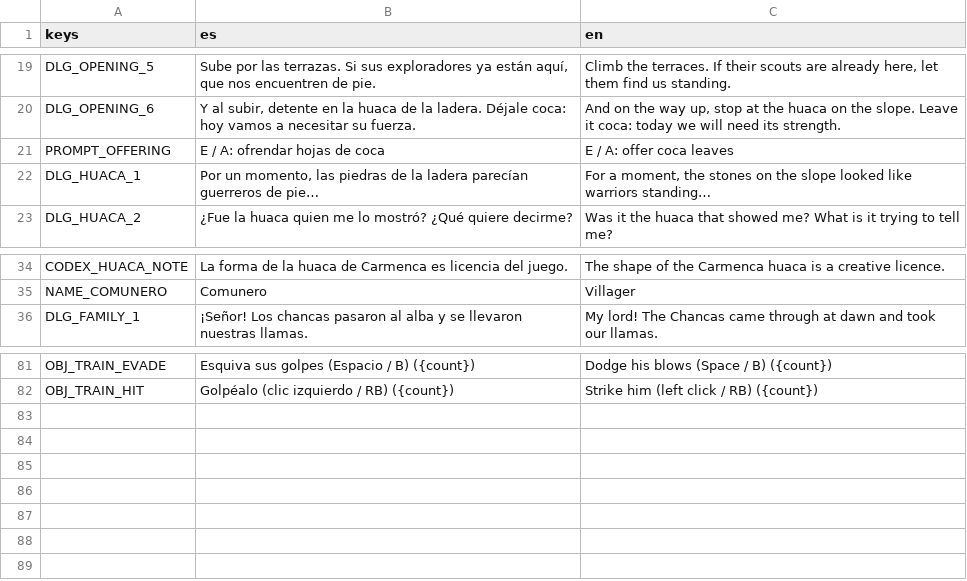
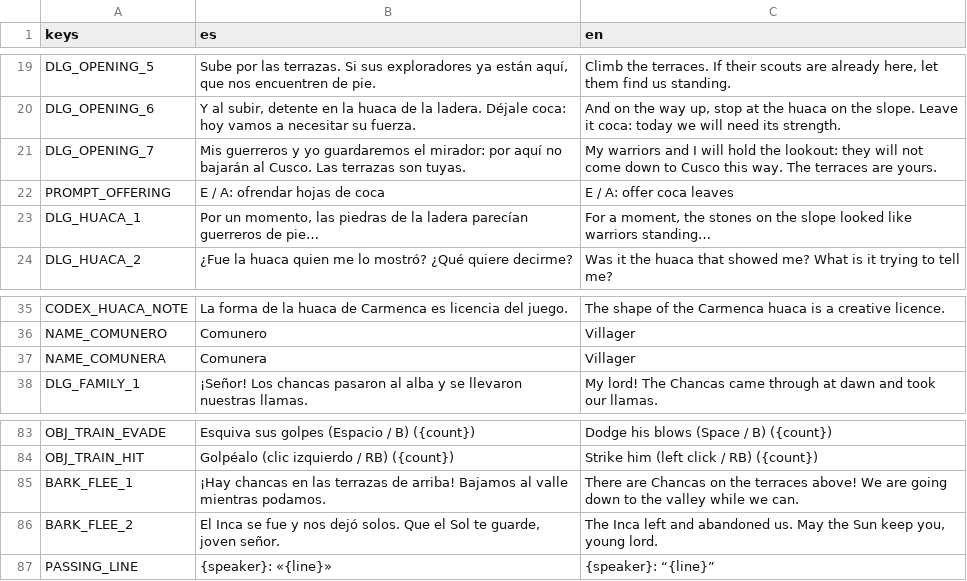
Before and after one commit to joseamaya/el-despertar-del-sol, a CSV file: localization/ui.csv, drawn as a sheet; only a part is shown, gaps mark what is left out.

```diff
--- a/localization/ui.csv
+++ b/localization/ui.csv
@@ -20,2 +20,3 @@ DLG_OPENING_5,"Sube por las terrazas. Si sus exploradores ya están aquí, que n
 DLG_OPENING_6,"Y al subir, detente en la huaca de la ladera. Déjale coca: hoy vamos a necesitar su fuerza.","And on the way up, stop at the huaca on the slope. Leave it coca: today we will need its strength."
+DLG_OPENING_7,"Mis guerreros y yo guardaremos el mirador: por aquí no bajarán al Cusco. Las terrazas son tuyas.","My warriors and I will hold the lookout: they will not come down to Cusco this way. The terraces are yours."
 PROMPT_OFFERING,E / A: ofrendar hojas de coca,E / A: offer coca leaves
@@ -35,2 +36,3 @@ CODEX_HUACA_NOTE,La forma de la huaca de Carmenca es licencia del juego.,The sha
 NAME_COMUNERO,Comunero,Villager
+NAME_COMUNERA,Comunera,Villager
 DLG_FAMILY_1,¡Señor! Los chancas pasaron al alba y se llevaron nuestras llamas.,My lord! The Chancas came through at dawn and took our llamas.
@@ -82 +84,4 @@ OBJ_TRAIN_EVADE,Esquiva sus golpes (Espacio / B) ({count}),Dodge his blows (Spac
 OBJ_TRAIN_HIT,Golpéalo (clic izquierdo / RB) ({count}),Strike him (left click / RB) ({count})
+BARK_FLEE_1,"¡Hay chancas en las terrazas de arriba! Bajamos al valle mientras podamos.","There are Chancas on the terraces above! We are going down to the valley while we can."
+BARK_FLEE_2,"El Inca se fue y nos dejó solos. Que el Sol te guarde, joven señor.","The Inca left and abandoned us. May the Sun keep you, young lord."
+PASSING_LINE,{speaker}: «{line}»,{speaker}: “{line}”
```
Also changed, not shown: 10 other files.
